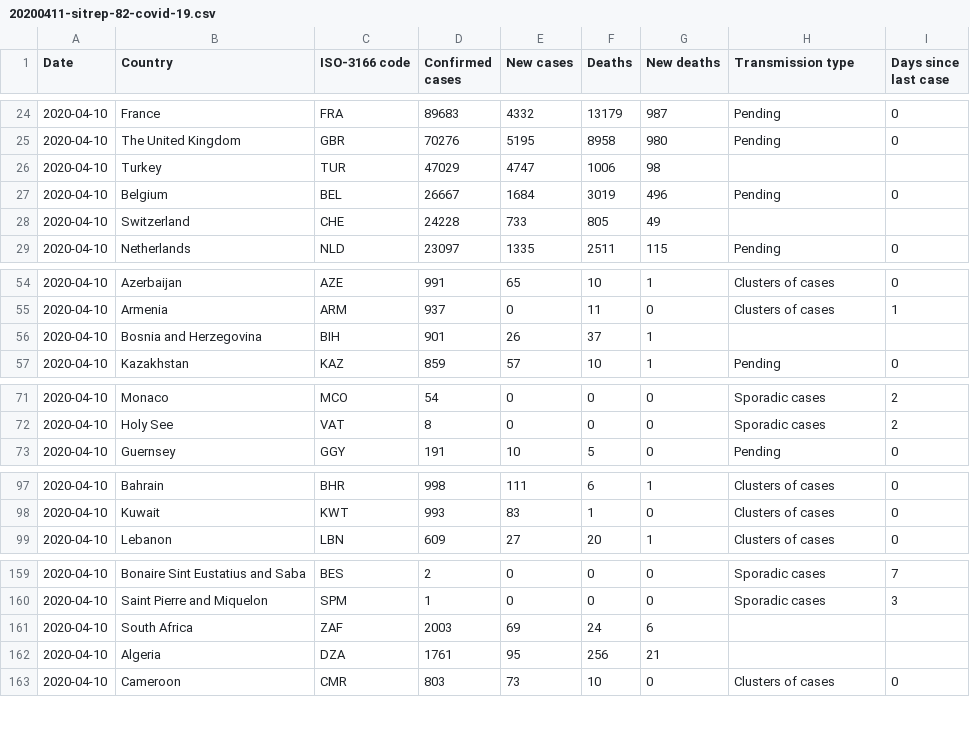
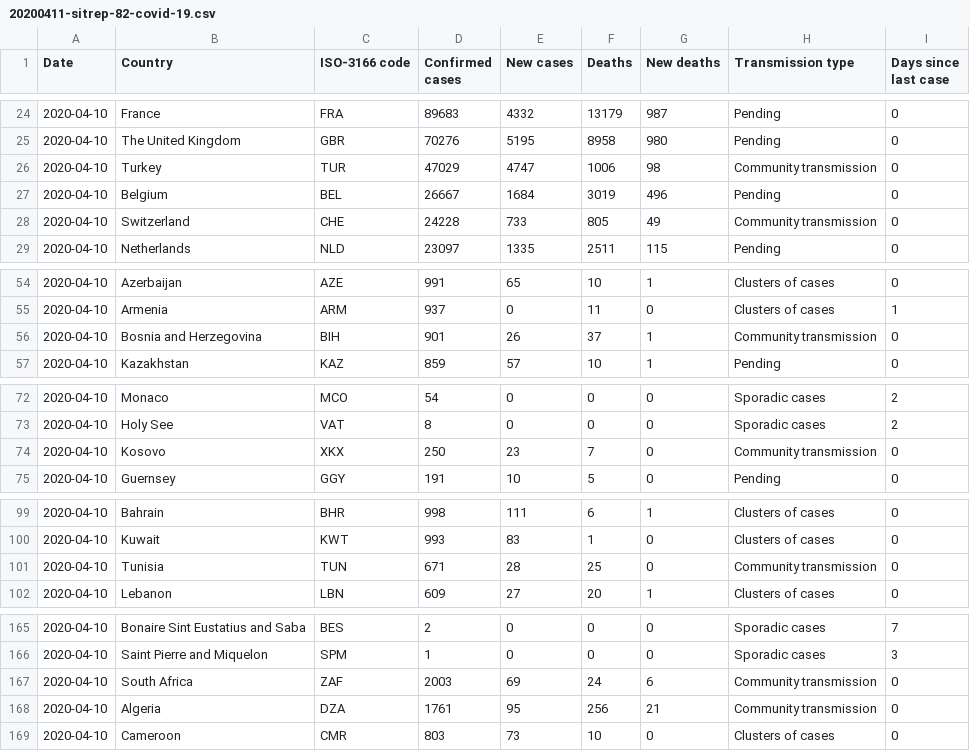
Before and after one commit to gibello/whocovid19, a CSV file: data/csv/20200411-sitrep-82-covid-19.csv, drawn as a sheet; only a part is shown, gaps mark what is left out; the diff covers the shown part only.

Commit message:
Minor format change required parser fix for 'Community transmission' type

```diff
--- a/data/csv/20200411-sitrep-82-covid-19.csv
+++ b/data/csv/20200411-sitrep-82-covid-19.csv
@@ -25,5 +25,5 @@ Date,Country,ISO-3166 code,Confirmed cases,New cases,Deaths,New deaths,Transmiss
 2020-04-10,The United Kingdom,GBR,70276,5195,8958,980,Pending,0
-2020-04-10,Turkey,TUR,47029,4747,1006,98
+2020-04-10,Turkey,TUR,47029,4747,1006,98,Community transmission,0
 2020-04-10,Belgium,BEL,26667,1684,3019,496,Pending,0
-2020-04-10,Switzerland,CHE,24228,733,805,49
+2020-04-10,Switzerland,CHE,24228,733,805,49,Community transmission,0
 2020-04-10,Netherlands,NLD,23097,1335,2511,115,Pending,0
@@ -55,3 +55,3 @@ Date,Country,ISO-3166 code,Confirmed cases,New cases,Deaths,New deaths,Transmiss
 2020-04-10,Armenia,ARM,937,0,11,0,Clusters of cases,1
-2020-04-10,Bosnia and Herzegovina,BIH,901,26,37,1
+2020-04-10,Bosnia and Herzegovina,BIH,901,26,37,1,Community transmission,0
 2020-04-10,Kazakhstan,KAZ,859,57,10,1,Pending,0
@@ -72,2 +73,3 @@ Date,Country,ISO-3166 code,Confirmed cases,New cases,Deaths,New deaths,Transmiss
 2020-04-10,Holy See,VAT,8,0,0,0,Sporadic cases,2
+2020-04-10,Kosovo,XKX,250,23,7,0,Community transmission,0
 2020-04-10,Guernsey,GGY,191,10,5,0,Pending,0
@@ -98,2 +100,3 @@ Date,Country,ISO-3166 code,Confirmed cases,New cases,Deaths,New deaths,Transmiss
 2020-04-10,Kuwait,KWT,993,83,1,0,Clusters of cases,0
+2020-04-10,Tunisia,TUN,671,28,25,0,Community transmission,0
 2020-04-10,Lebanon,LBN,609,27,20,1,Clusters of cases,0
@@ -160,4 +166,4 @@ Date,Country,ISO-3166 code,Confirmed cases,New cases,Deaths,New deaths,Transmiss
 2020-04-10,Saint Pierre and Miquelon,SPM,1,0,0,0,Sporadic cases,3
-2020-04-10,South Africa,ZAF,2003,69,24,6
-2020-04-10,Algeria,DZA,1761,95,256,21
+2020-04-10,South Africa,ZAF,2003,69,24,6,Community transmission,0
+2020-04-10,Algeria,DZA,1761,95,256,21,Community transmission,0
 2020-04-10,Cameroon,CMR,803,73,10,0,Clusters of cases,0
```
Also changed, not shown: 4 added rows and 22 edited cells elsewhere in this file, 1 other file.
